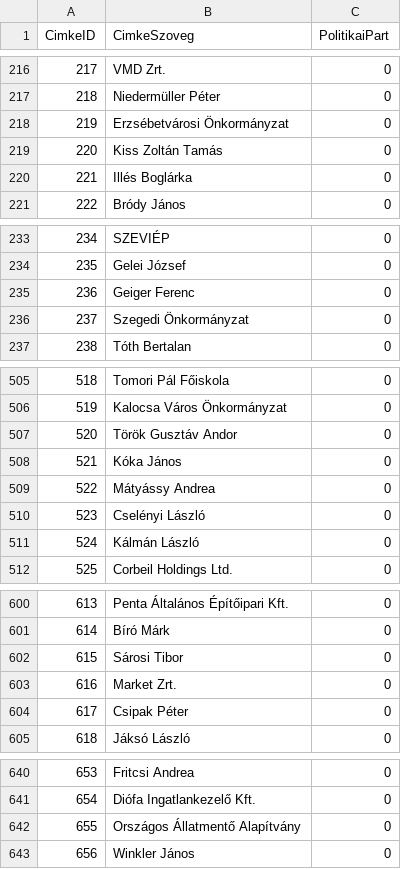
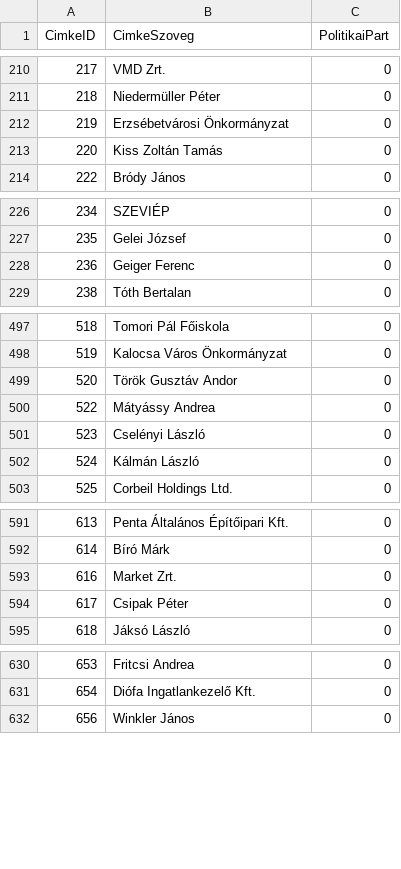
Before and after one commit to tamas-ferenci/HelyreigazitasFigyelo, a CSV file: cimkek.csv, drawn as a sheet; only a part is shown, gaps mark what is left out; the diff covers the shown part only.

```diff
--- a/cimkek.csv
+++ b/cimkek.csv
@@ -219,3 +213,2 @@ CimkeID;CimkeSzoveg;PolitikaiPart
 220;Kiss Zoltán Tamás;0
-221;Illés Boglárka;0
 222;Bródy János;0
@@ -235,3 +228,2 @@ CimkeID;CimkeSzoveg;PolitikaiPart
 236;Geiger Ferenc;0
-237;Szegedi Önkormányzat;0
 238;Tóth Bertalan;0
@@ -507,3 +499,2 @@ CimkeID;CimkeSzoveg;PolitikaiPart
 520;Török Gusztáv Andor;0
-521;Kóka János;0
 522;Mátyássy Andrea;0
@@ -601,3 +592,2 @@ CimkeID;CimkeSzoveg;PolitikaiPart
 614;Bíró Márk;0
-615;Sárosi Tibor;0
 616;Market Zrt.;0
@@ -641,3 +631,2 @@ CimkeID;CimkeSzoveg;PolitikaiPart
 654;Diófa Ingatlankezelő Kft.;0
-655;Országos Állatmentő Alapítvány;0
 656;Winkler János;0
```
Also changed, not shown: 7 removed rows elsewhere in this file, cimke_helyreigazitas.csv, 6 other files.
